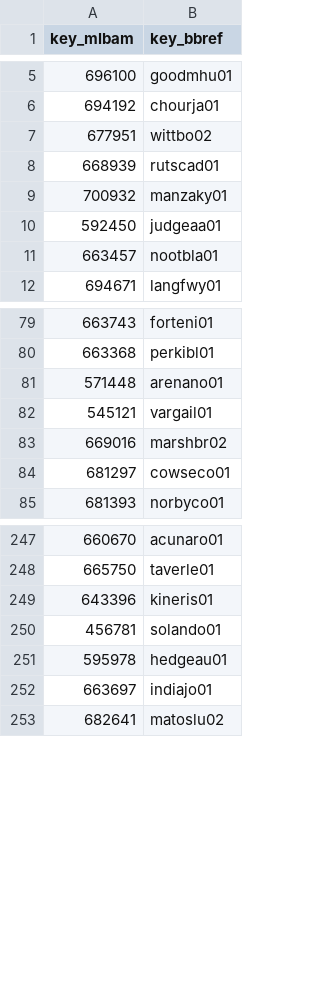
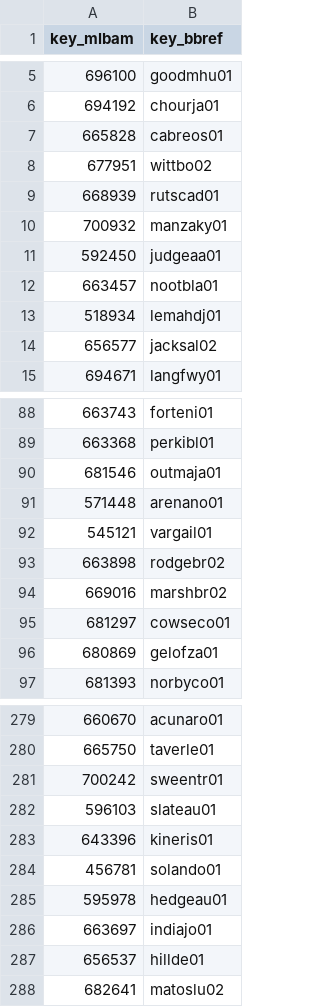
Before and after one commit to caJoey/Batting_Averge_Prediction, a CSV file: ID_Mapping/steamer_mapping.csv, drawn as a sheet; only a part is shown, gaps mark what is left out; the diff covers the shown part only.

```diff
--- a/ID_Mapping/steamer_mapping.csv
+++ b/ID_Mapping/steamer_mapping.csv
@@ -6,2 +6,3 @@ key_mlbam,key_bbref
 694192,chourja01
+665828,cabreos01
 677951,wittbo02
@@ -11,2 +12,4 @@ key_mlbam,key_bbref
 663457,nootbla01
+518934,lemahdj01
+656577,jacksal02
 694671,langfwy01
@@ -80,6 +89,9 @@ key_mlbam,key_bbref
 663368,perkibl01
+681546,outmaja01
 571448,arenano01
 545121,vargail01
+663898,rodgebr02
 669016,marshbr02
 681297,cowseco01
+680869,gelofza01
 681393,norbyco01
@@ -248,2 +280,4 @@ key_mlbam,key_bbref
 665750,taverle01
+700242,sweentr01
+596103,slateau01
 643396,kineris01
@@ -252,2 +286,3 @@ key_mlbam,key_bbref
 663697,indiajo01
+656537,hillde01
 682641,matoslu02
```
Also changed, not shown: 36 added rows and 1 removed row elsewhere in this file, ID_Mapping/mapping_fan.csv, 6 other files.
